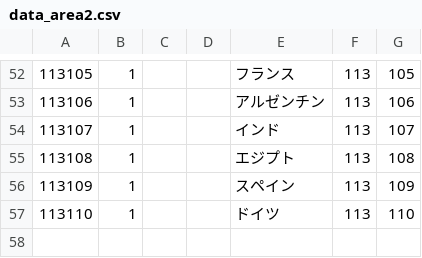
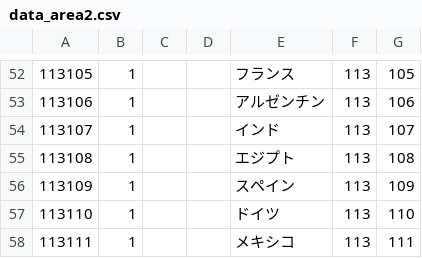
Before and after one commit to ino-github/yurumap, a CSV file: src/data_area2.csv, drawn as a sheet; only a part is shown, gaps mark what is left out; the diff names each change by its address in the sheet, - before the commit and + after, or states it on an @@ line.

```diff
--- a/src/data_area2.csv
+++ b/src/data_area2.csv
+row 58: 113111 | 1 |  |  | メキシコ | 113 | 111
```
Also changed, not shown: src/data_history.csv, src/data_spot.csv, 12 other files.
